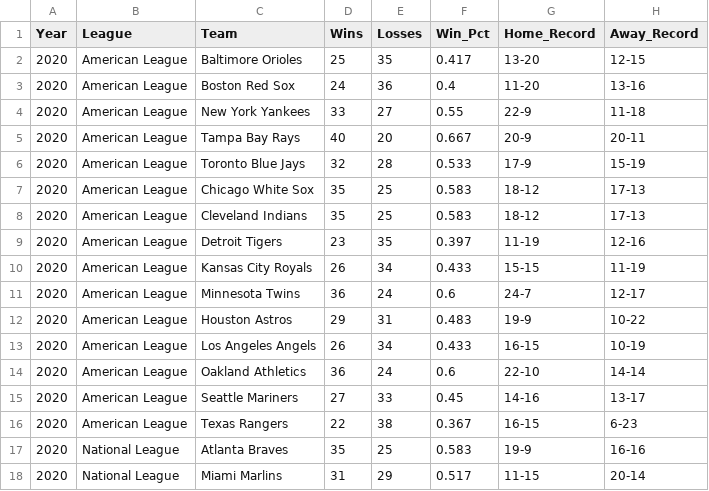
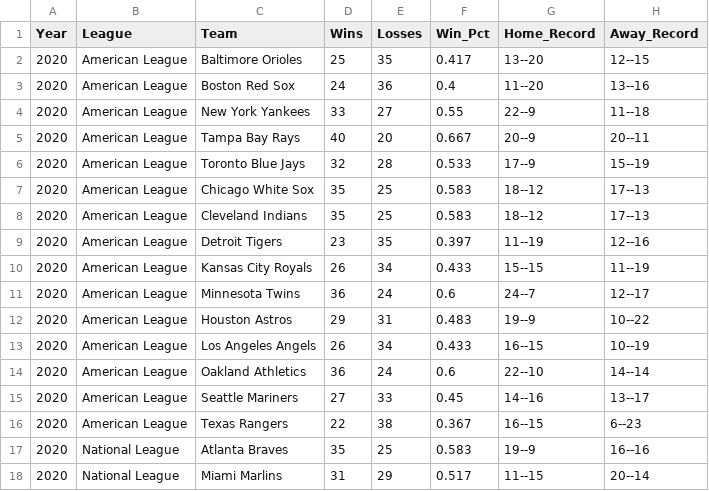
Before and after one commit to cccc112/mlb-project, a CSV file: mlbdata/W/W-2020.csv, drawn as a sheet; only a part is shown; the diff covers the shown part only.

```diff
--- a/mlbdata/W/W-2020.csv
+++ b/mlbdata/W/W-2020.csv
@@ -1,18 +1,18 @@
 Year,League,Team,Wins,Losses,Win_Pct,Home_Record,Away_Record
-2020,American League,Baltimore Orioles,25,35,0.417,13-20,12-15
-2020,American League,Boston Red Sox,24,36,0.4,11-20,13-16
-2020,American League,New York Yankees,33,27,0.55,22-9,11-18
-2020,American League,Tampa Bay Rays,40,20,0.667,20-9,20-11
-2020,American League,Toronto Blue Jays,32,28,0.533,17-9,15-19
-2020,American League,Chicago White Sox,35,25,0.583,18-12,17-13
-2020,American League,Cleveland Indians,35,25,0.583,18-12,17-13
-2020,American League,Detroit Tigers,23,35,0.397,11-19,12-16
-2020,American League,Kansas City Royals,26,34,0.433,15-15,11-19
-2020,American League,Minnesota Twins,36,24,0.6,24-7,12-17
-2020,American League,Houston Astros,29,31,0.483,19-9,10-22
-2020,American League,Los Angeles Angels,26,34,0.433,16-15,10-19
-2020,American League,Oakland Athletics,36,24,0.6,22-10,14-14
-2020,American League,Seattle Mariners,27,33,0.45,14-16,13-17
-2020,American League,Texas Rangers,22,38,0.367,16-15,6-23
-2020,National League,Atlanta Braves,35,25,0.583,19-9,16-16
-2020,National League,Miami Marlins,31,29,0.517,11-15,20-14
+2020,American League,Baltimore Orioles,25,35,0.417,13--20,12--15
+2020,American League,Boston Red Sox,24,36,0.4,11--20,13--16
+2020,American League,New York Yankees,33,27,0.55,22--9,11--18
+2020,American League,Tampa Bay Rays,40,20,0.667,20--9,20--11
+2020,American League,Toronto Blue Jays,32,28,0.533,17--9,15--19
+2020,American League,Chicago White Sox,35,25,0.583,18--12,17--13
+2020,American League,Cleveland Indians,35,25,0.583,18--12,17--13
+2020,American League,Detroit Tigers,23,35,0.397,11--19,12--16
+2020,American League,Kansas City Royals,26,34,0.433,15--15,11--19
+2020,American League,Minnesota Twins,36,24,0.6,24--7,12--17
+2020,American League,Houston Astros,29,31,0.483,19--9,10--22
+2020,American League,Los Angeles Angels,26,34,0.433,16--15,10--19
+2020,American League,Oakland Athletics,36,24,0.6,22--10,14--14
+2020,American League,Seattle Mariners,27,33,0.45,14--16,13--17
+2020,American League,Texas Rangers,22,38,0.367,16--15,6--23
+2020,National League,Atlanta Braves,35,25,0.583,19--9,16--16
+2020,National League,Miami Marlins,31,29,0.517,11--15,20--14
```
Also changed, not shown: 26 edited cells elsewhere in this file, mlbdata/W/W-2015.csv, mlbdata/W/W-2016.csv, 10 other files.
